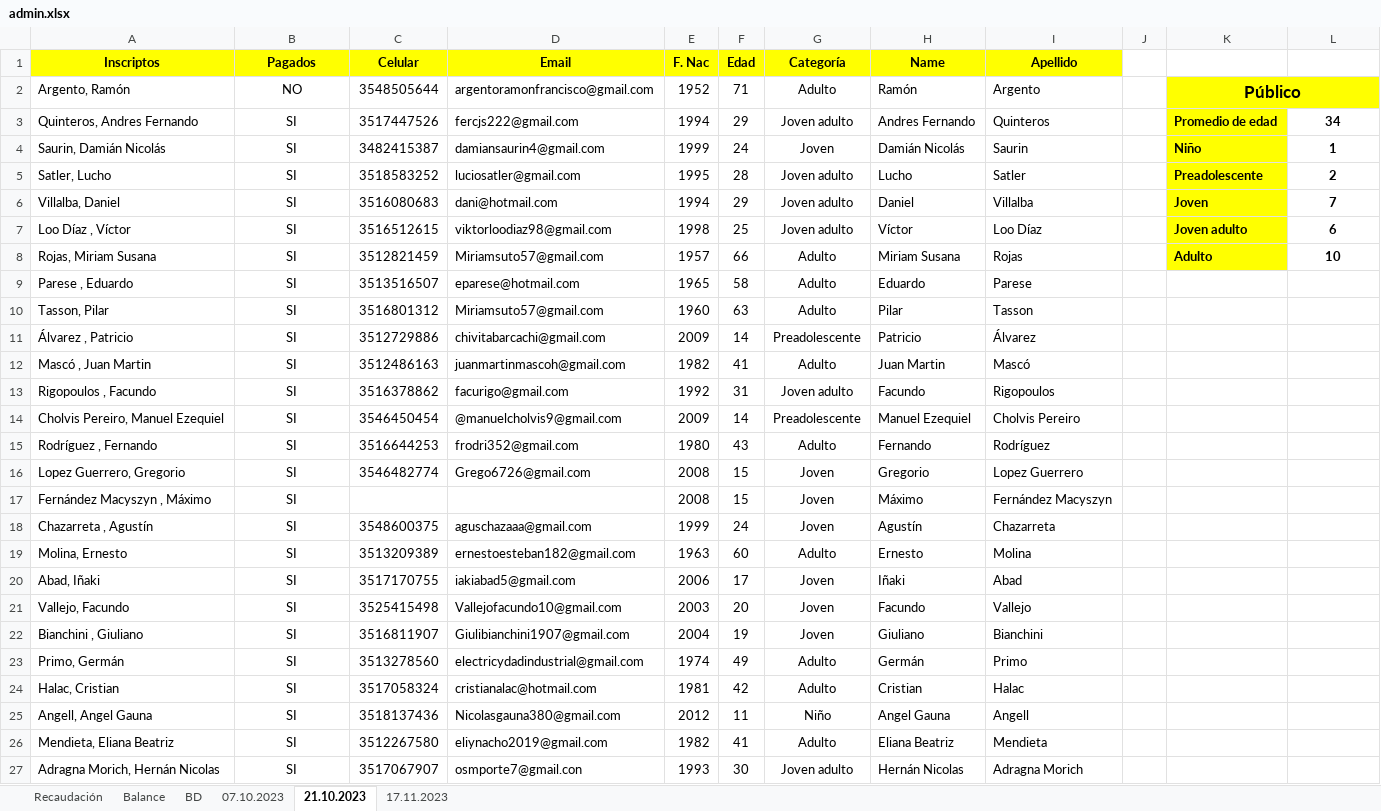
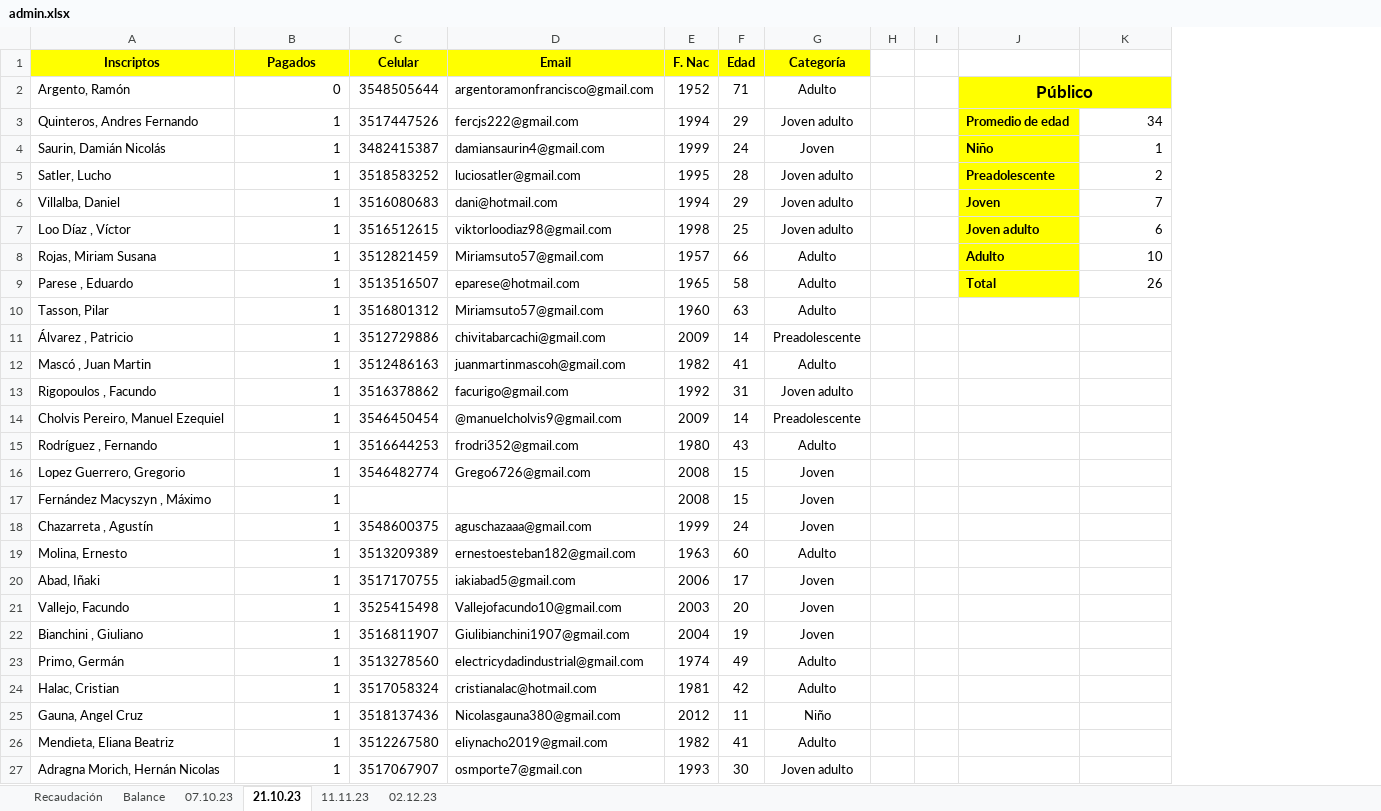
Before and after one commit to xfrancool/xfrancool.github.io, an Excel workbook: torneos/admin.xlsx, sheet 21.10.23, drawn as a sheet; values as stored, in another font and other column widths than the file's, no borders; removed rows and columns are numbered as before the commit, all else as after; the diff names each change by its address in the sheet, - before the commit and + after, or states it on an @@ line.

```diff
--- a/torneos/admin.xlsx (sheet 21.10.23)
+++ b/torneos/admin.xlsx (sheet 21.10.23)
-sheet tab: BD
+sheet tab: 11.11.23
-sheet tab: 07.10.2023
+sheet tab: 07.10.23
-sheet tab: 21.10.2023
+sheet tab: 21.10.23
-sheet tab: 17.11.2023
+sheet tab: 02.12.23
@@ sheet tab order changed: Recaudación | Balance | 07.10.23 | 21.10.23 | 11.11.23 | 02.12.23 @@
-column H (Name), rows 2-27: Ramón | Andres Fernando | Damián Nicolás | Lucho | Daniel | Víctor | Miriam Susana | Eduardo | Pilar | Patricio | Juan Martin | Facundo | Manuel Ezequiel | Fernando | Gregorio | Máximo | Agustín | Ernesto | Iñaki | Facundo | Giuliano | Germán | Cristian | Angel Gauna | Eliana Beatriz | Hernán Nicolas
-column I (Apellido), rows 2-27: Argento | Quinteros | Saurin | Satler | Villalba | Loo Díaz | Rojas | Parese | Tasson | Álvarez | Mascó | Rigopoulos | Cholvis Pereiro | Rodríguez | Lopez Guerrero | Fernández Macyszyn | Chazarreta | Molina | Abad | Vallejo | Bianchini | Primo | Halac | Angell | Mendieta | Adragna Morich
+column I, empty
-B2 (Pagados): NO
+B2 (Pagados): 0
-B2:B27 alignment: center
+B2:B27 alignment: right
-B3:B27 (Pagados): SI
+B3:B27 (Pagados): 1
@@ K3:K8 alignment: center → right, bold: on → off @@
-J9: (empty)
+J9: Total
-J9 fill: none
+J9 fill: #FFFF00
-K9: (empty)
+K9: 26
-A25 (Inscriptos): Angell, Angel Gauna
+A25 (Inscriptos): Gauna, Angel Cruz
```
Also changed, not shown: sheet 11.11.23, sheet 02.12.23, sheet 07.10.23, sheet Balance, sheet Recaudación, formulas that keep their value, 1 other file.
